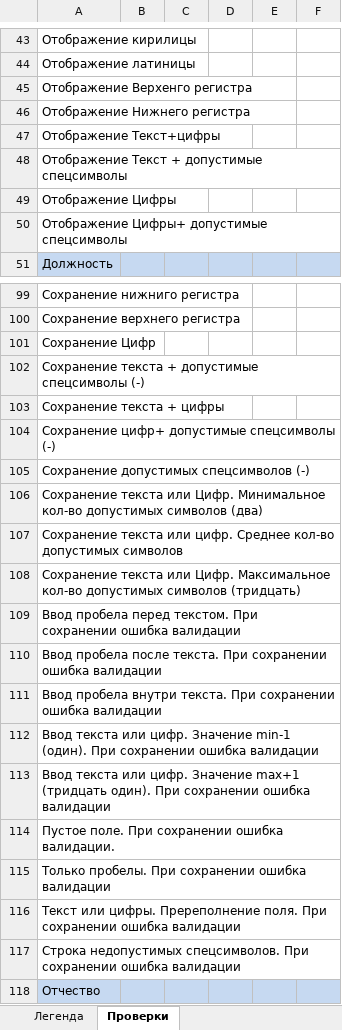
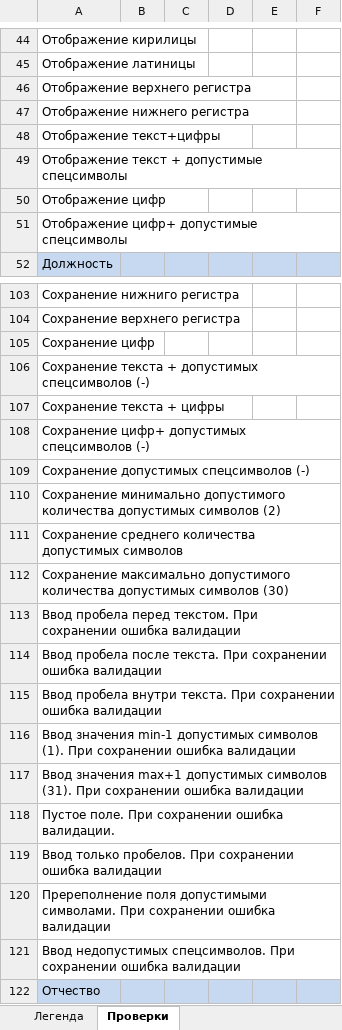
Before and after one commit to Sviatlana9/Qulix, an Excel workbook: Чек-лист.xlsx, sheet Проверки, drawn as a sheet; only a part is shown, gaps mark what is left out; values as stored, in another font and other column widths than the file's, no borders; addresses are those after the commit; the diff covers the shown part only; the diff names each change by its address in the sheet, - before the commit and + after, or states it on an @@ line.

```diff
--- a/Чек-лист.xlsx (sheet Проверки)
+++ b/Чек-лист.xlsx (sheet Проверки)
-A46: Отображение Верхенго регистра
+A46: Отображение верхнего регистра
-A47: Отображение Нижнего регистра
+A47: Отображение нижнего регистра
-A48: Отображение Текст+цифры
+A48: Отображение текст+цифры
-A49: Отображение Текст + допустимые спецсимволы
+A49: Отображение текст + допустимые спецсимволы
-A50: Отображение Цифры
+A50: Отображение цифр
-A51: Отображение Цифры+ допустимые спецсимволы
+A51: Отображение цифр+ допустимые спецсимволы
-A105: Сохранение Цифр
+A105: Сохранение цифр
-A106: …текста + допустимые спецсимволы (-)
+A106: …текста + допустимых спецсимволов (-)
-A108: Сохранение цифр+ допустимые спецсимволы (-)
+A108: Сохранение цифр+ допустимых спецсимволов (-)
-A110: Сохранение текста или Цифр. Минимальное кол-во допустимых символов (два)
+A110: Сохранение минимально допустимого количества допустимых символов (2)
-A111: Сохранение текста или цифр. Среднее кол-во допустимых символов
+A111: Сохранение среднего количества допустимых символов
-A112: Сохранение текста или Цифр. Максимальное кол-во допустимых символов (тридцать)
+A112: Сохранение максимально допустимого количества допустимых символов (30)
-A116: Ввод текста или цифр. Значение min-1 (один). При сохранении…
+A116: Ввод значения min-1 допустимых символов (1). При сохранении…
-A117: Ввод текста или цифр. Значение max+1 (тридцать один). При сохранении…
+A117: Ввод значения max+1 допустимых символов (31). При сохранении…
-A119: Только пробелы. При сохранении…
+A119: Ввод только пробелов. При сохранении…
-A120: Текст или цифры. Пререполнение поля. При сохранении…
+A120: Пререполнение поля допустимыми символами. При сохранении…
-A121: Строка недопустимых спецсимволов.…
+A121: Ввод недопустимых спецсимволов.…
```
Also changed, not shown: 5 added rows, 1 removed row and 57 edited cells elsewhere in this sheet.
